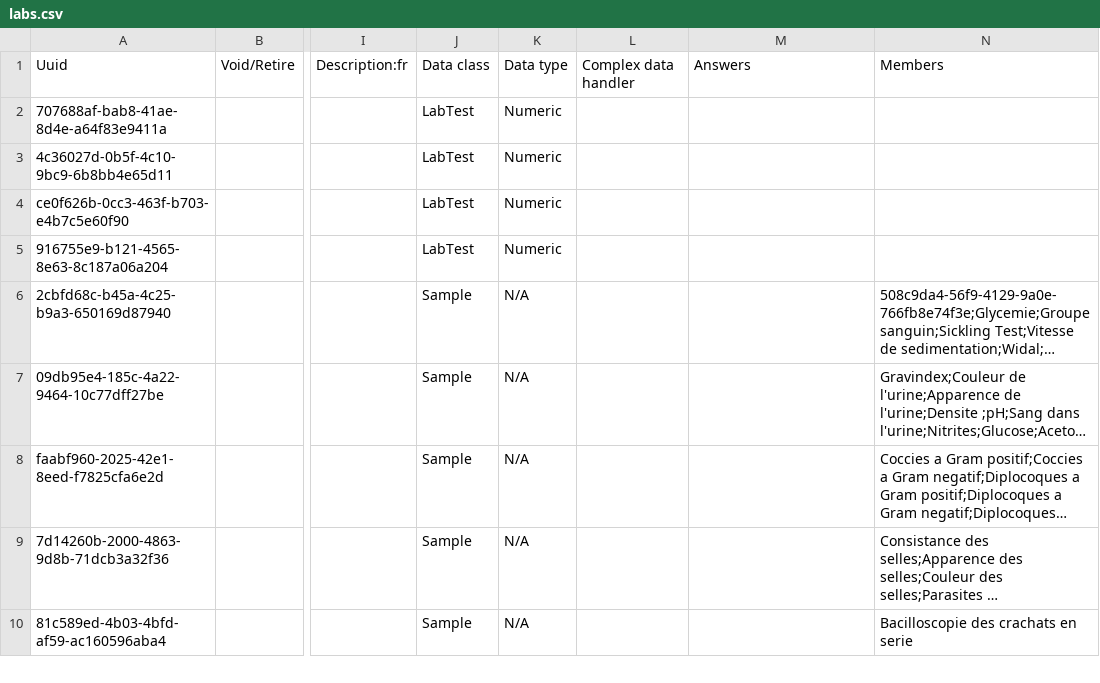
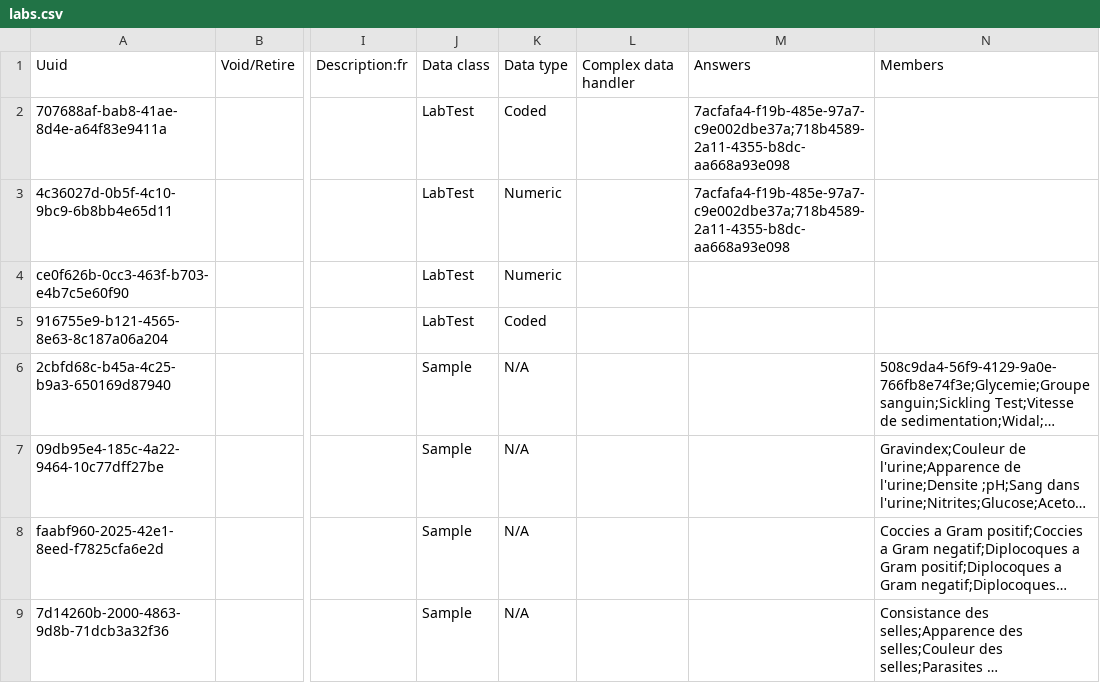
Before and after one commit to mekomsolutions/openmrs-config-c2c, a CSV file: configuration/concepts/labs.csv, drawn as a sheet; only a part is shown, gaps mark what is left out; the shorter side is filled out with more unchanged rows; long unchanged cells end in …; the diff names each change by its address in the sheet, - before the commit and + after, or states it on an @@ line.

```diff
--- a/configuration/concepts/labs.csv
+++ b/configuration/concepts/labs.csv
-K2: Numeric
+K2: Coded
-M2:M3: (empty)
+M2:M3: 7acfafa4-f19b-485e-97a7-c9e002dbe37a;718b4589-2a11-4355-b8dc-aa668a93e098
-K5: Numeric
+K5: Coded
```
Also changed, not shown: configuration/concepts/services.csv, 3 other files.
